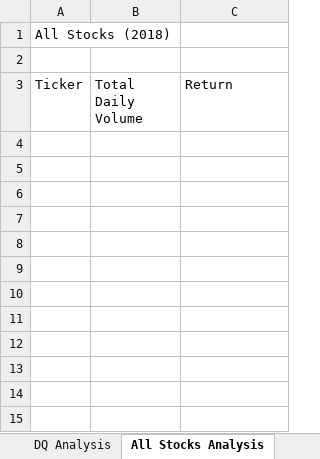
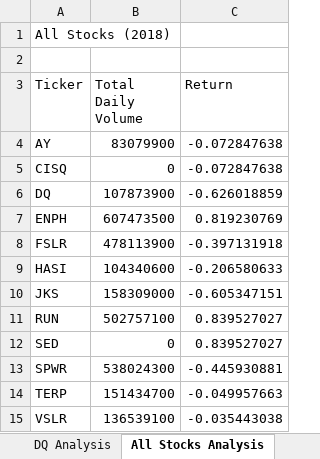
Before and after one commit to shaynajj/stock-analysis, an Excel workbook: green_stocks.xlsm, sheet All Stocks Analysis, drawn as a sheet; values as stored, in another font and other column widths than the file's, no borders; the diff names each change by its address in the sheet, - before the commit and + after, or states it on an @@ line.

Commit message:
Updated return analysis for all stocks

```diff
--- a/green_stocks.xlsm (sheet All Stocks Analysis)
+++ b/green_stocks.xlsm (sheet All Stocks Analysis)
+row 4: AY | 83079900 | -0.072847638
+row 5: CISQ | 0 | -0.072847638
+row 6: DQ | 107873900 | -0.626018859
+row 7: ENPH | 607473500 | 0.819230769
+row 8: FSLR | 478113900 | -0.397131918
+row 9: HASI | 104340600 | -0.206580633
+row 10: JKS | 158309000 | -0.605347151
+row 11: RUN | 502757100 | 0.839527027
+row 12: SED | 0 | 0.839527027
+row 13: SPWR | 538024300 | -0.445930881
+row 14: TERP | 151434700 | -0.049957663
+row 15: VSLR | 136539100 | -0.035443038
```
